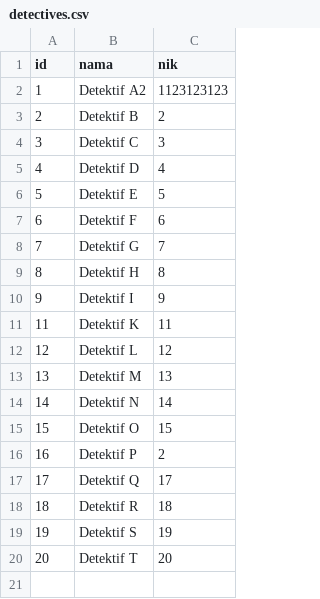
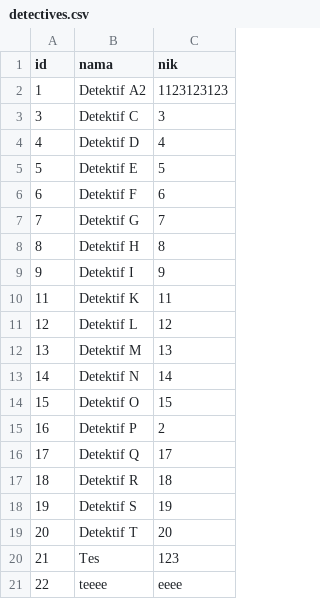
Before and after one commit to fathurwithyou/IF2150-2024-K01-G01-DetectiveTasksboard, a CSV file: src/data/detectives.csv, drawn as a sheet.

```diff
--- a/src/data/detectives.csv
+++ b/src/data/detectives.csv
@@ -2,3 +2,2 @@ id,nama,nik
 1,Detektif A2,1123123123
-2,Detektif B,2
 3,Detektif C,3
@@ -20 +19,3 @@ id,nama,nik
 20,Detektif T,20
+21,Tes,123
+22,teeee,eeee
```
Also changed, not shown: 1 other file.
